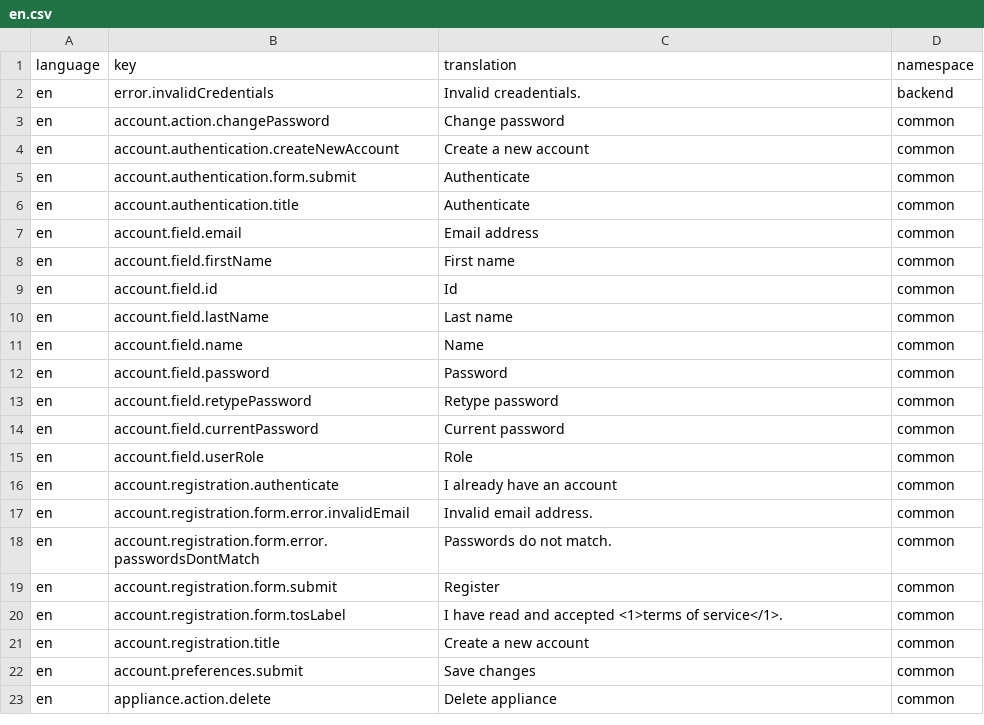
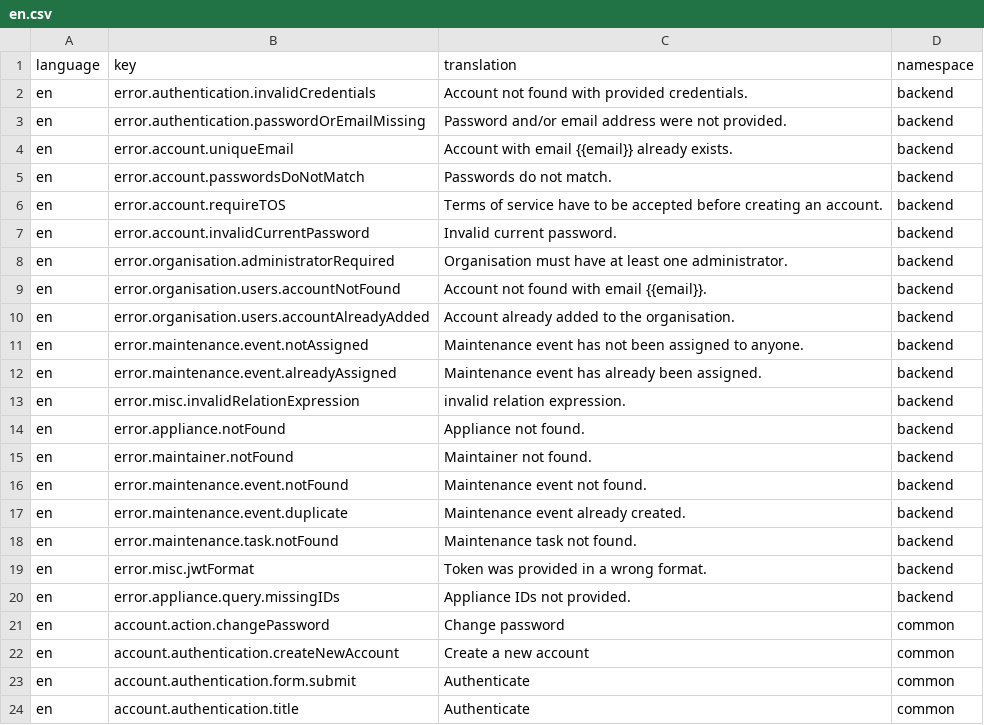
Before and after one commit to tohalla/hallussa-backend, a CSV file: seeds/translation/en.csv, drawn as a sheet; only a part is shown; the shorter side is filled out with more unchanged rows.

Commit message:
add backend translations

```diff
--- a/seeds/translation/en.csv
+++ b/seeds/translation/en.csv
@@ -1,3 +1,21 @@
 language;key;translation;namespace
-en;error.invalidCredentials;Invalid creadentials.;backend
+en;error.authentication.invalidCredentials;Account not found with provided credentials.;backend
+en;error.authentication.passwordOrEmailMissing;Password and/or email address were not provided.;backend
+en;error.account.uniqueEmail;Account with email {{email}} already exists.;backend
+en;error.account.passwordsDoNotMatch;Passwords do not match.;backend
+en;error.account.requireTOS;Terms of service have to be accepted before creating an account.;backend
+en;error.account.invalidCurrentPassword;Invalid current password.;backend
+en;error.organisation.administratorRequired;Organisation must have at least one administrator.;backend
+en;error.organisation.users.accountNotFound;Account not found with email {{email}}.;backend
+en;error.organisation.users.accountAlreadyAdded;Account already added to the organisation.;backend
+en;error.maintenance.event.notAssigned;Maintenance event has not been assigned to anyone.;backend
+en;error.maintenance.event.alreadyAssigned;Maintenance event has already been assigned.;backend
+en;error.misc.invalidRelationExpression;invalid relation expression.;backend
+en;error.appliance.notFound;Appliance not found.;backend
+en;error.maintainer.notFound;Maintainer not found.;backend
+en;error.maintenance.event.notFound;Maintenance event not found.;backend
+en;error.maintenance.event.duplicate;Maintenance event already created.;backend
+en;error.maintenance.task.notFound;Maintenance task not found.;backend
+en;error.misc.jwtFormat;Token was provided in a wrong format.;backend
+en;error.appliance.query.missingIDs;Appliance IDs not provided.;backend
 en;account.action.changePassword;Change password;common
```
Also changed, not shown: 18 other files.
